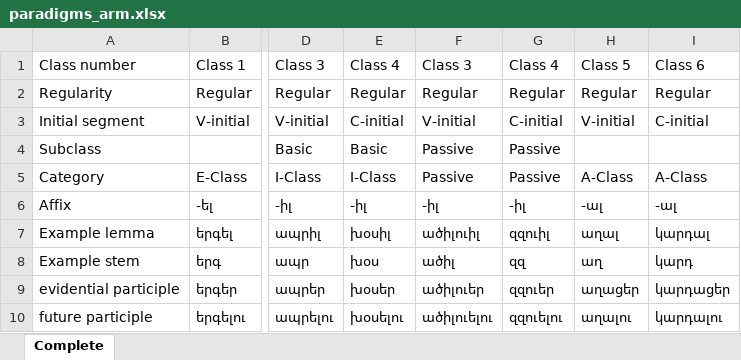
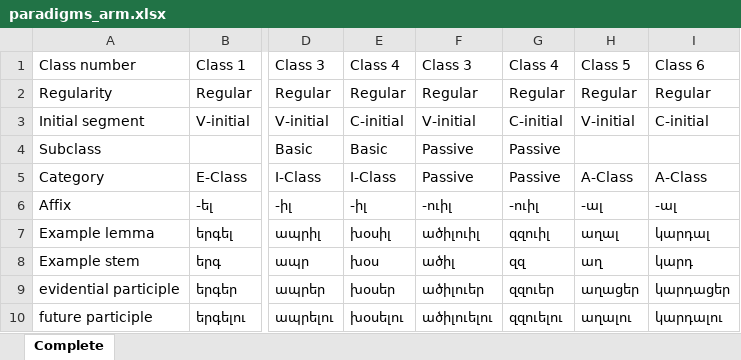
Before and after one commit to jhdeov/ArmenianVerbs, an Excel workbook: paradigms/paradigms_excel/paradigms_arm.xlsx, sheet Complete, drawn as a sheet; only a part is shown, gaps mark what is left out; values as stored, in another font and other column widths than the file's, no borders; the diff names each change by its address in the sheet, - before the commit and + after, or states it on an @@ line.

```diff
--- a/paradigms/paradigms_excel/paradigms_arm.xlsx (sheet Complete)
+++ b/paradigms/paradigms_excel/paradigms_arm.xlsx (sheet Complete)
-F6 (Class 3): -իլ
+F6 (Class 3): -ուիլ
-G6 (Class 4): -իլ
+G6 (Class 4): -ուիլ
```
Also changed, not shown: paradigms/paradigms_excel/paradigms_stemmed.xlsx, paradigms/paradigms_excel/paradigms_trans.xlsx, 10 other files.
